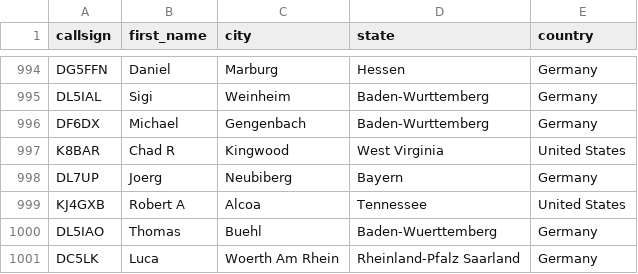
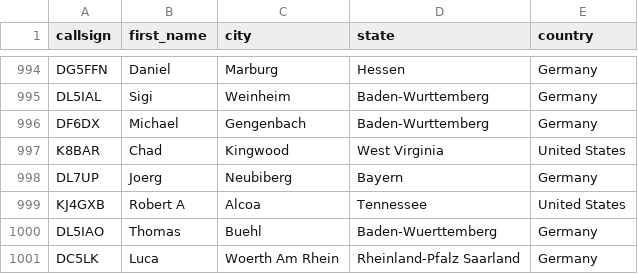
Before and after one commit to DMR-Database/dmr-database-appdata, a CSV file: dapnet.csv, drawn as a sheet; only a part is shown, gaps mark what is left out.

```diff
--- a/dapnet.csv
+++ b/dapnet.csv
@@ -996,3 +996,3 @@ DL5IAL,Sigi,Weinheim,Baden-Wurttemberg,Germany
 DF6DX,Michael,Gengenbach,Baden-Wurttemberg,Germany
-K8BAR,Chad R,Kingwood,West Virginia,United States
+K8BAR,Chad,Kingwood,West Virginia,United States
 DL7UP,Joerg,Neubiberg,Bayern,Germany
```
Also changed, not shown: nxdn.csv, 6 other files.
